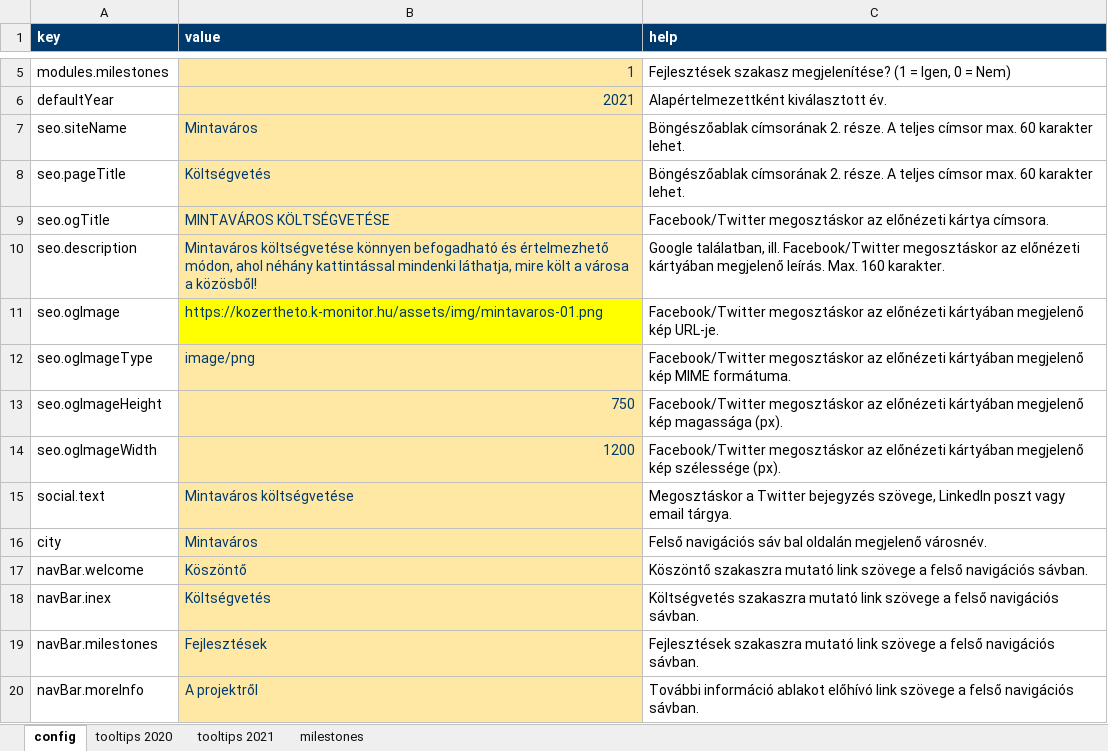
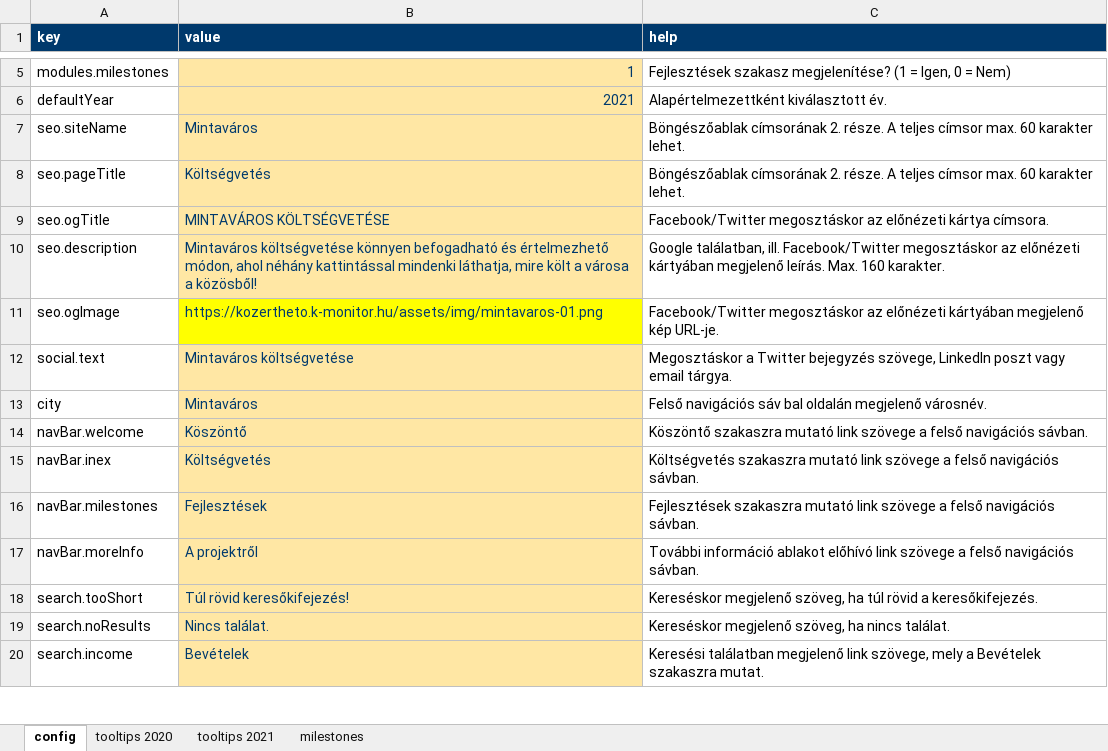
Before and after one commit to k-monitor/onkormanyzati-koltsegvetes-v2, an Excel workbook: input/config.xlsx, sheet config, drawn as a sheet; only a part is shown, gaps mark what is left out; the shorter side is filled out with more unchanged rows; values as stored, in another font and other column widths than the file's, no borders; the diff names each change by its address in the sheet, - before the commit and + after, or states it on an @@ line.

Commit message:
removed unnecessary OG image parameters

```diff
--- a/input/config.xlsx (sheet config)
+++ b/input/config.xlsx (sheet config)
-row 12: seo.ogImageType | image/png | Facebook/Twitter megosztáskor az előnézeti kártyában megjelenő kép MIME formátuma.
-row 13: seo.ogImageHeight | 750 | Facebook/Twitter megosztáskor az előnézeti kártyában megjelenő kép magassága (px).
-row 14: seo.ogImageWidth | 1200 | Facebook/Twitter megosztáskor az előnézeti kártyában megjelenő kép szélessége (px).
```
Also changed, not shown: 2 other files.
